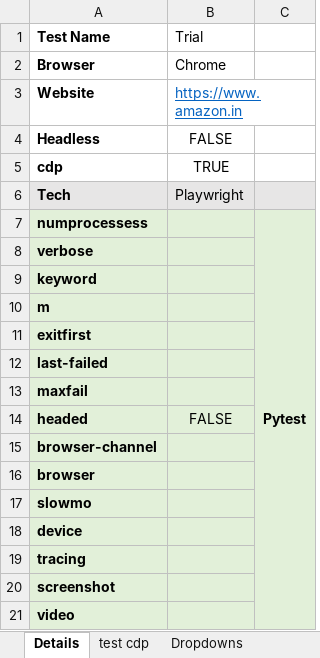
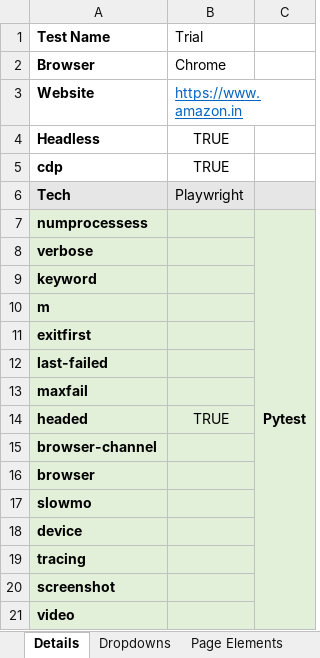
Before and after one commit to BoneyGupta/Webscraping-Suite, an Excel workbook: excel/Test.xlsx, sheet Details, drawn as a sheet; only a part is shown; values as stored, in another font and other column widths than the file's, no borders; the diff names each change by its address in the sheet, - before the commit and + after, or states it on an @@ line.

```diff
--- a/excel/Test.xlsx (sheet Details)
+++ b/excel/Test.xlsx (sheet Details)
+sheet tab: Page Elements
-B4 (Trial): FALSE
+B4 (Trial): TRUE
-B14 (Trial): FALSE
+B14 (Trial): TRUE
```
Also changed, not shown: sheet test amazon product urls, other sheet tabs, formulas that keep their value, excel/Template.xlsx, 39 other files.
